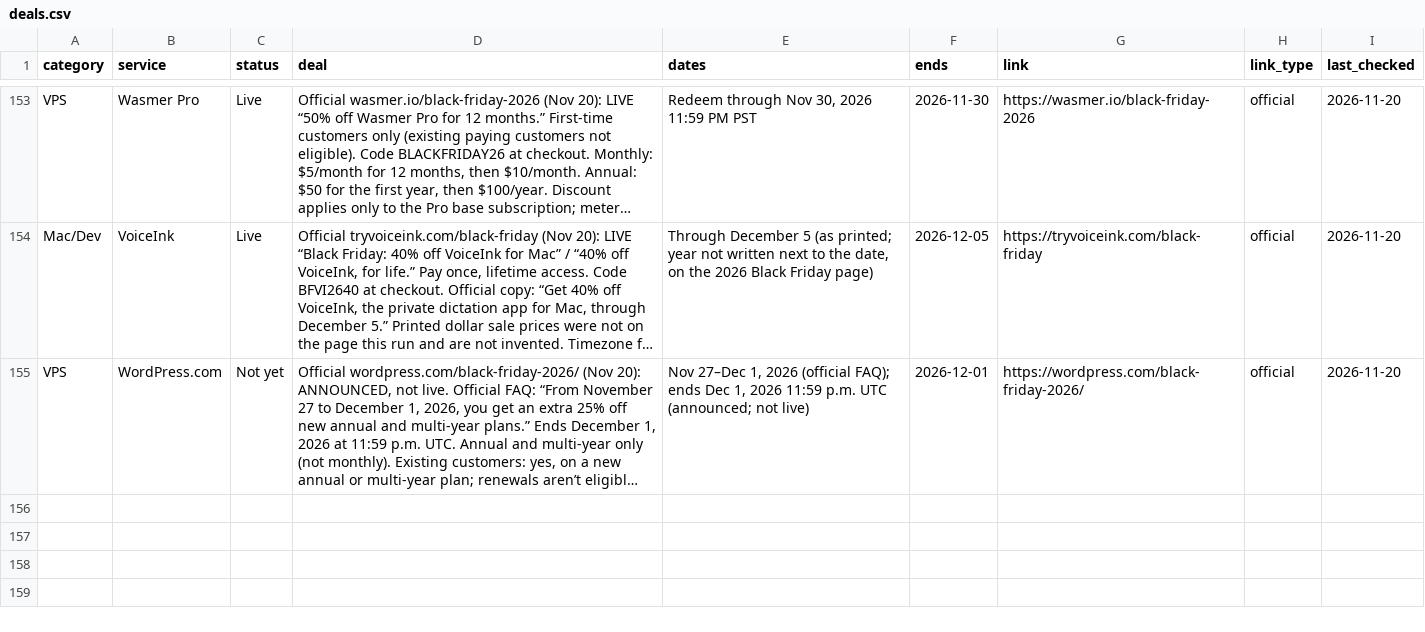
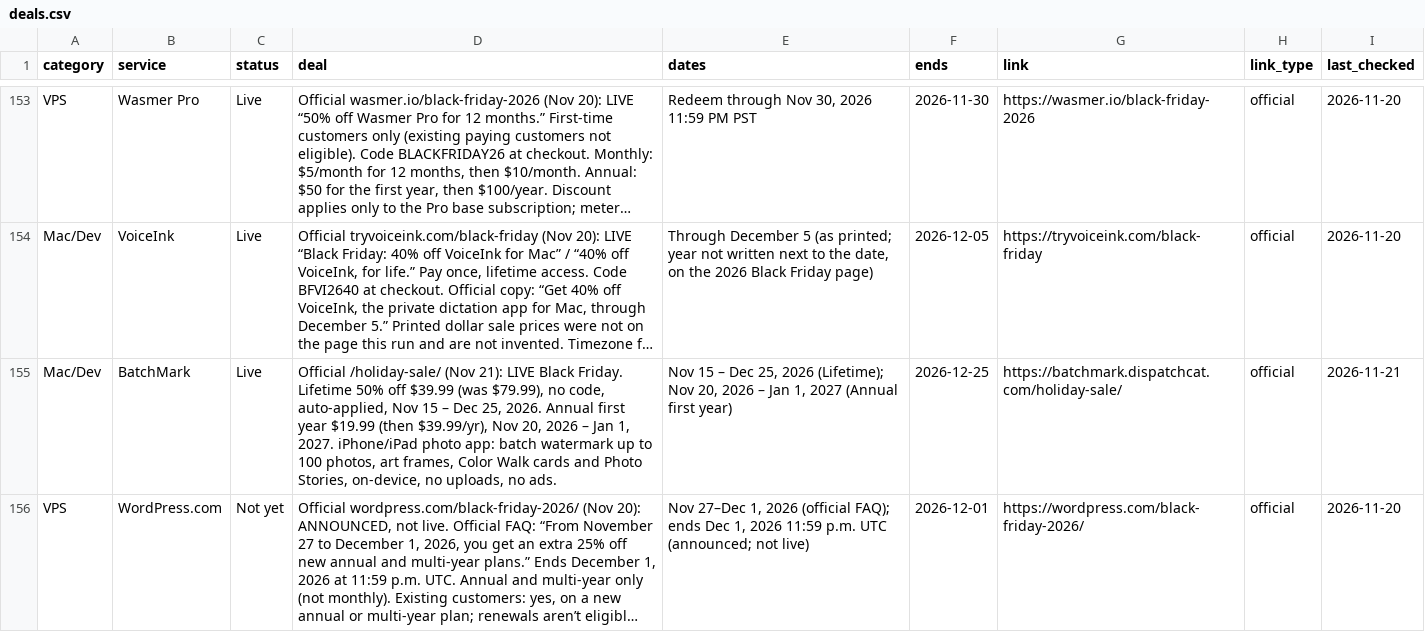
Before and after one commit to thoughtcook/verified-black-friday, a CSV file: data/deals.csv, drawn as a sheet; only a part is shown, gaps mark what is left out; long unchanged cells end in …; the diff names each change by its address in the sheet, - before the commit and + after, or states it on an @@ line.

Commit message:
Add BatchMark: 50% off Lifetime (Black Friday 2026)

```diff
--- a/data/deals.csv
+++ b/data/deals.csv
+row 155: Mac/Dev | BatchMark | Live | Official /holiday-sale/ (Nov 21): LIVE Black Friday. Lifetime 50% off $39.99 (was $79.99), no code, auto-applied, Nov 15 – Dec 25, 2026. Annual first year $19.99 (then $39.99/yr), Nov 20, 2026 – Jan 1, 2027. iPhone/iPad photo app: batch watermark up to 100 photos, art frames, Color Walk cards and Photo Stories, on-device, no uploads, no ads. | Nov 15 – Dec 25, 2026 (Lifetime); Nov 20, 2026 – Jan 1, 2027 (Annual first year) | 2026-12-25 | https://batchmark.dispatchcat.com/holiday-sale/ | official | 2026-11-21
```
Also changed, not shown: 2 other files.
